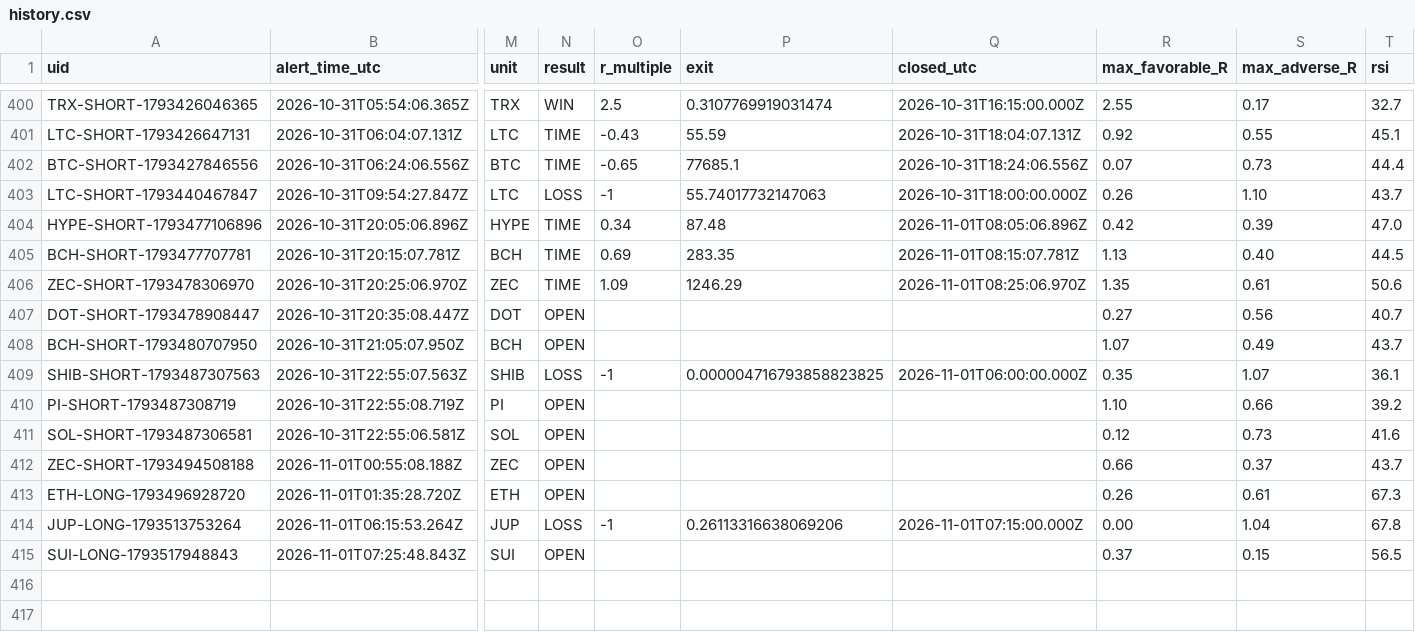
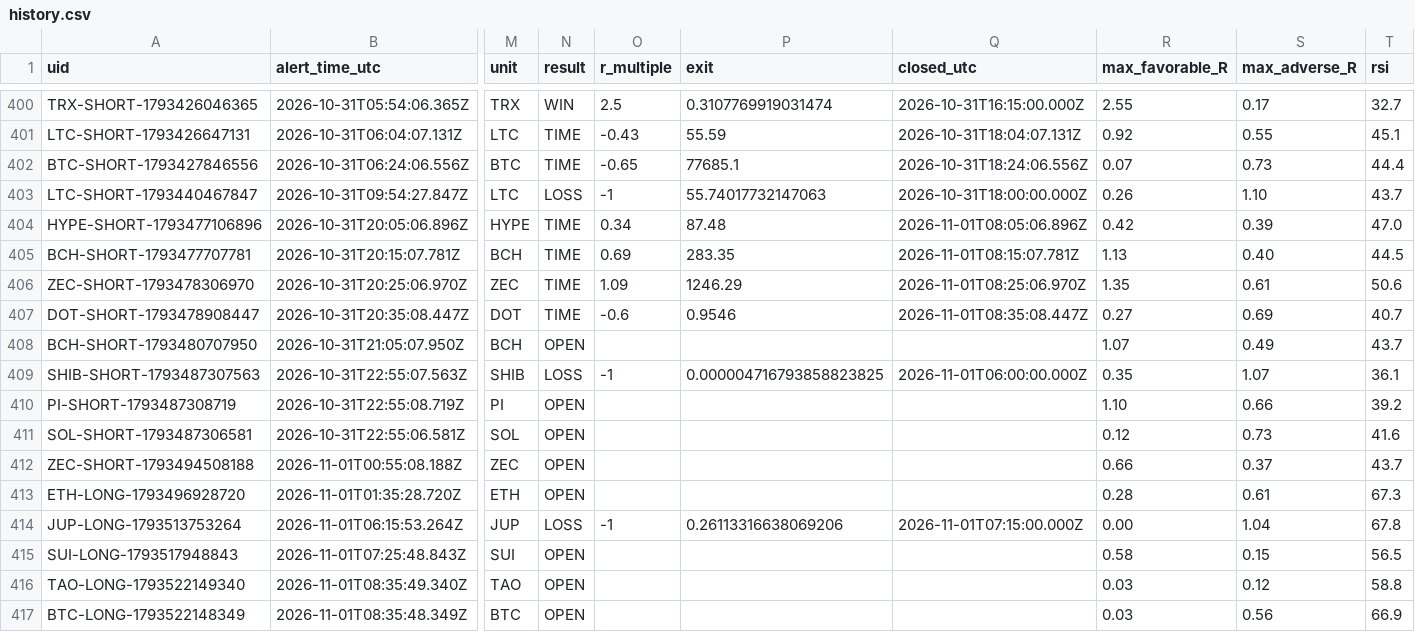
Before and after one commit to dan-spe06/surge-radar, a CSV file: data/history.csv, drawn as a sheet; only a part is shown, gaps mark what is left out; rows hold the shown columns only; the diff names each change by its address in the sheet, - before the commit and + after, or states it on an @@ line.

```diff
--- a/data/history.csv
+++ b/data/history.csv
-N407 (result): OPEN
+N407 (result): TIME
-O407 (r_multiple): (empty)
+O407 (r_multiple): -0.6
-P407 (exit): (empty)
+P407 (exit): 0.9546
-Q407 (closed_utc): (empty)
+Q407 (closed_utc): 2026-11-01T08:35:08.447Z
-S407 (max_adverse_R): 0.56
+S407 (max_adverse_R): 0.69
-R413 (max_favorable_R): 0.26
+R413 (max_favorable_R): 0.28
-R415 (max_favorable_R): 0.37
+R415 (max_favorable_R): 0.58
+row 416: TAO-LONG-1793522149340 | 2026-11-01T08:35:49.340Z | TAO | OPEN |  |  |  | 0.03 | 0.12 | 58.8
+row 417: BTC-LONG-1793522148349 | 2026-11-01T08:35:48.349Z | BTC | OPEN |  |  |  | 0.03 | 0.56 | 66.9
```
Also changed, not shown: 4 other files.
